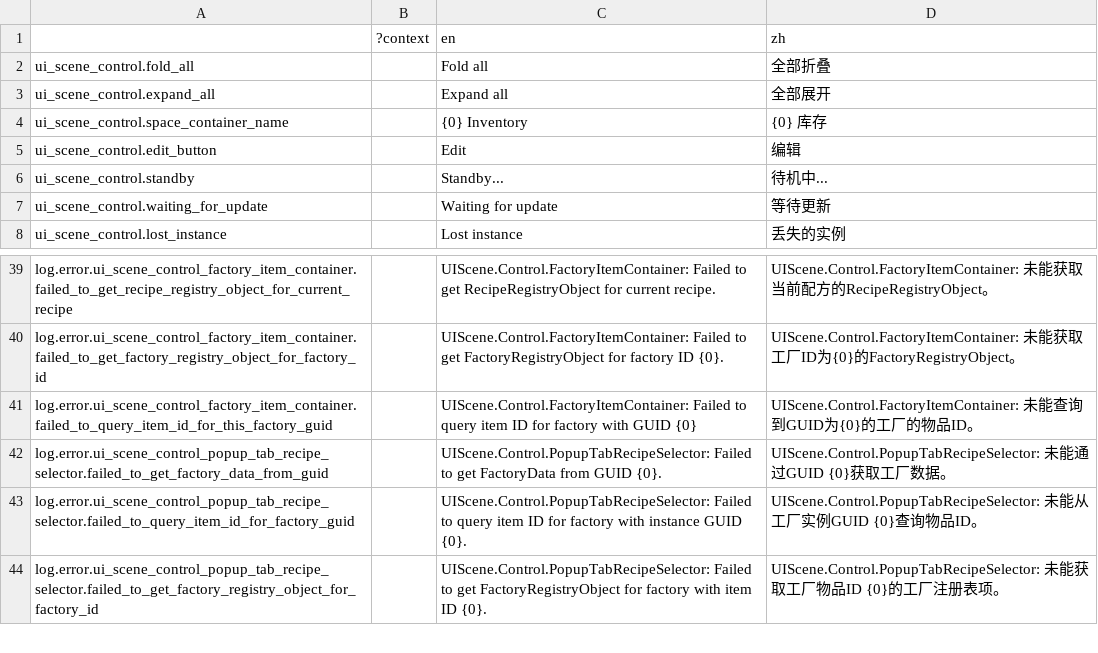
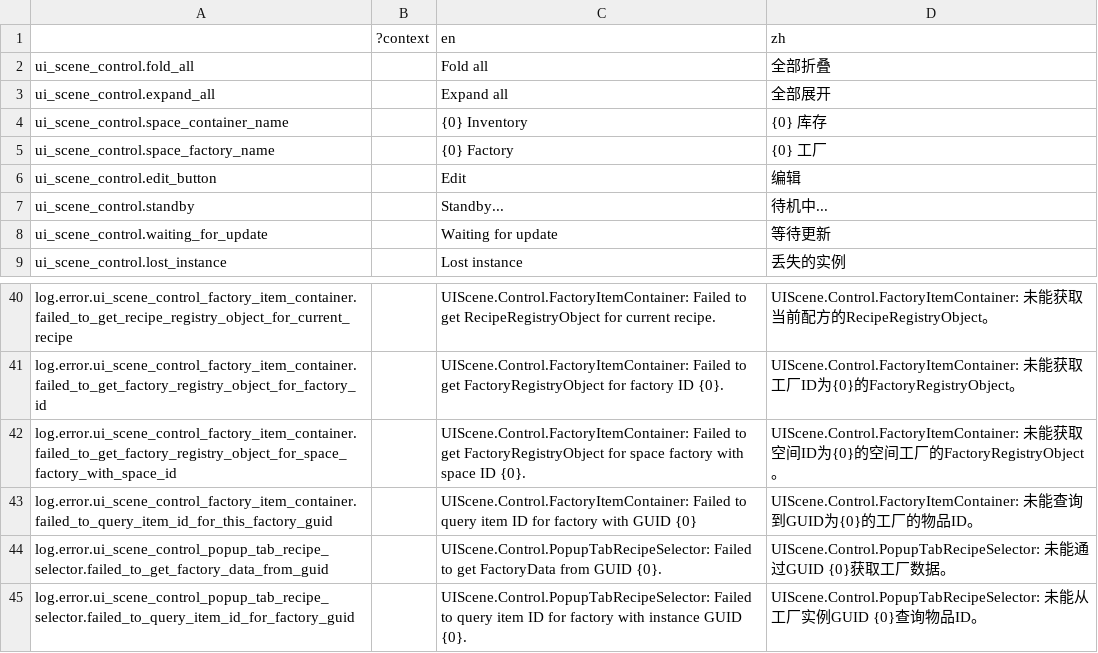
Before and after one commit to bocai-bca/IdleFramework, a CSV file: addons/idle_framework/ui_scenes/control/lang/ui_scene.csv, drawn as a sheet; only a part is shown, gaps mark what is left out; the shorter side is filled out with more unchanged rows; the diff names each change by its address in the sheet, - before the commit and + after, or states it on an @@ line.

```diff
--- a/addons/idle_framework/ui_scenes/control/lang/ui_scene.csv
+++ b/addons/idle_framework/ui_scenes/control/lang/ui_scene.csv
+row 5: ui_scene_control.space_factory_name |  | {0} Factory | {0} 工厂
+row 42: log.error.ui_scene_control_factory_item_container.failed_to_get_factory_registry_object_for_space_factory_with_space_id |  | UIScene.Control.FactoryItemContainer: Failed to get FactoryRegistryObject for space factory with space ID {0}. | UIScene.Control.FactoryItemContainer: 未能获取空间ID为{0}的空间工厂的FactoryRegistryObject。
```
Also changed, not shown: addons/idle_framework/lang/runtime_builtin.csv, 7 other files.
